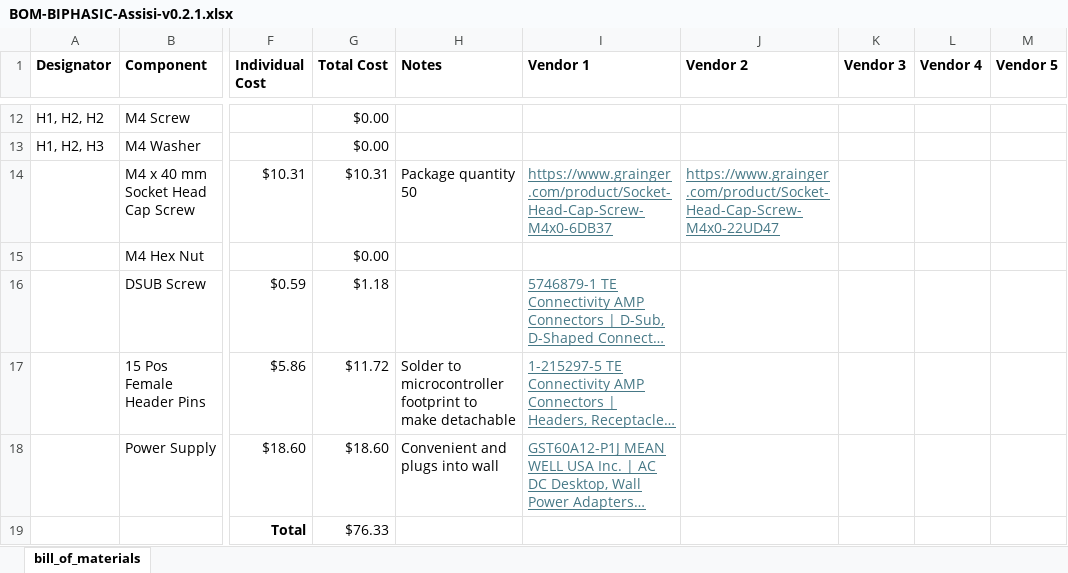
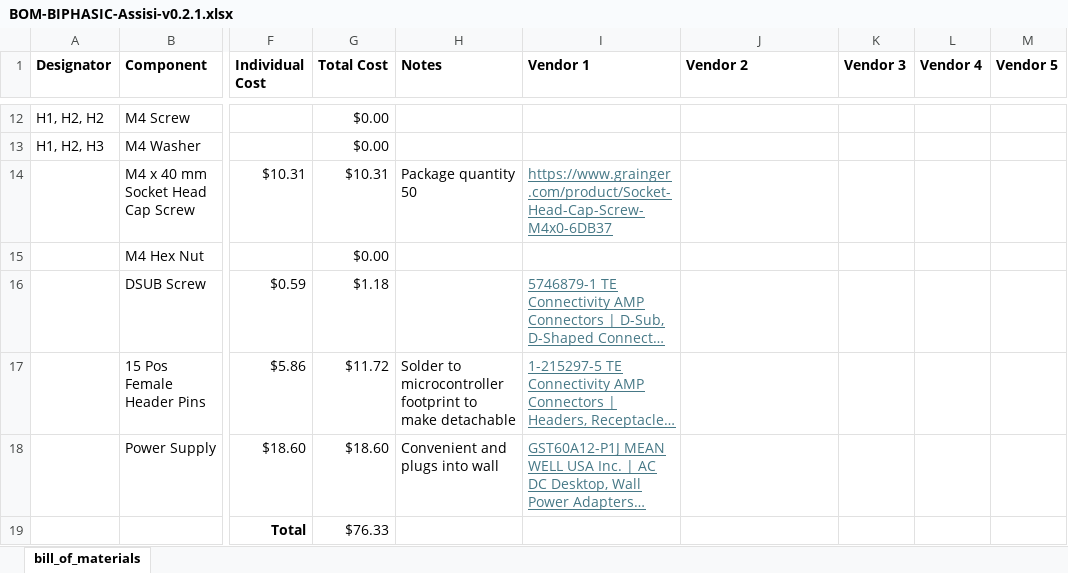
Before and after one commit to ARTS-Laboratory/Biphasic-data-acquisition-system, an Excel workbook: DAQ_design/Assisi/v0.2.1/BOM-BIPHASIC-Assisi-v0.2.1.xlsx, sheet bill_of_materials, drawn as a sheet; only a part is shown, gaps mark what is left out; long unchanged cells end in …; values as stored, in another font and other column widths than the file's, no borders; the diff names each change by its address in the sheet, - before the commit and + after, or states it on an @@ line.

Commit message:
Updated M4 x 40 mm screw link BOM

```diff
--- a/DAQ_design/Assisi/v0.2.1/BOM-BIPHASIC-Assisi-v0.2.1.xlsx (sheet bill_of_materials)
+++ b/DAQ_design/Assisi/v0.2.1/BOM-BIPHASIC-Assisi-v0.2.1.xlsx (sheet bill_of_materials)
-J14 (Vendor 2): https://www.grainger.com/product/Socket-Head-Cap-Screw-M4x0-22UD47
+J14 (Vendor 2): (empty)
```
